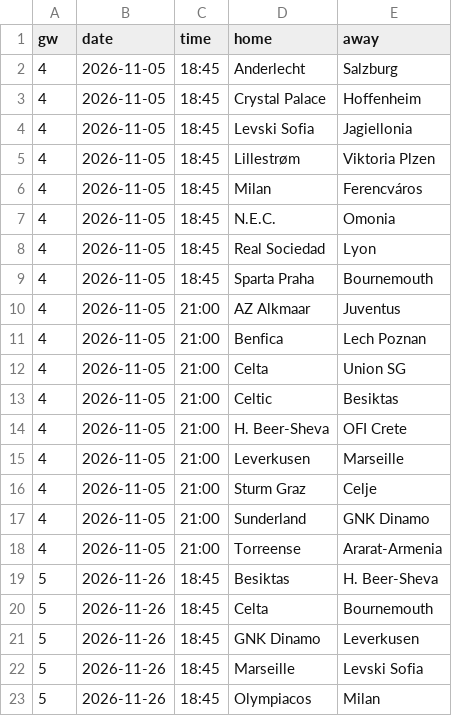
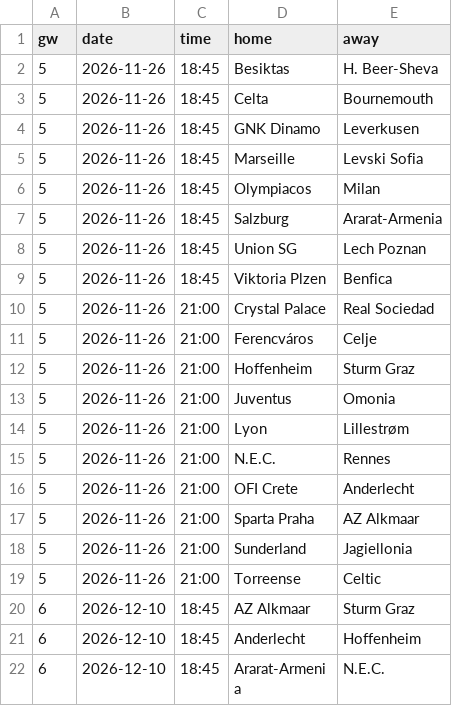
Before and after one commit to L1nu-X/open-matchday, a CSV file: data/UEFA_1_europa-league/fixtures_2627.csv, drawn as a sheet; only a part is shown; the shorter side is filled out with more unchanged rows; the diff names each change by its address in the sheet, - before the commit and + after, or states it on an @@ line.

```diff
--- a/data/UEFA_1_europa-league/fixtures_2627.csv
+++ b/data/UEFA_1_europa-league/fixtures_2627.csv
-row 2: 4 | 2026-11-05 | 18:45 | Anderlecht | Salzburg
-row 3: 4 | 2026-11-05 | 18:45 | Crystal Palace | Hoffenheim
-row 4: 4 | 2026-11-05 | 18:45 | Levski Sofia | Jagiellonia
-row 5: 4 | 2026-11-05 | 18:45 | Lillestrøm | Viktoria Plzen
-row 6: 4 | 2026-11-05 | 18:45 | Milan | Ferencváros
-row 7: 4 | 2026-11-05 | 18:45 | N.E.C. | Omonia
-row 8: 4 | 2026-11-05 | 18:45 | Real Sociedad | Lyon
-row 9: 4 | 2026-11-05 | 18:45 | Sparta Praha | Bournemouth
-row 10: 4 | 2026-11-05 | 21:00 | AZ Alkmaar | Juventus
-row 11: 4 | 2026-11-05 | 21:00 | Benfica | Lech Poznan
-row 12: 4 | 2026-11-05 | 21:00 | Celta | Union SG
-row 13: 4 | 2026-11-05 | 21:00 | Celtic | Besiktas
-row 14: 4 | 2026-11-05 | 21:00 | H. Beer-Sheva | OFI Crete
-row 15: 4 | 2026-11-05 | 21:00 | Leverkusen | Marseille
-row 16: 4 | 2026-11-05 | 21:00 | Sturm Graz | Celje
-row 17: 4 | 2026-11-05 | 21:00 | Sunderland | GNK Dinamo
-row 18: 4 | 2026-11-05 | 21:00 | Torreense | Ararat-Armenia
```
Also changed, not shown: data/ARG_1_liga-profesional/results_2627.csv, data/BRA_1_serie-a/fixtures_2627.csv, 18 other files.
